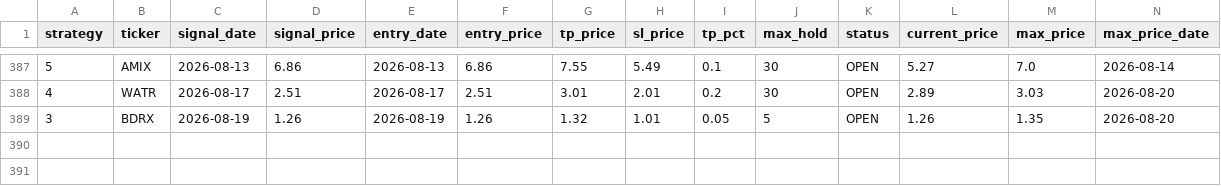
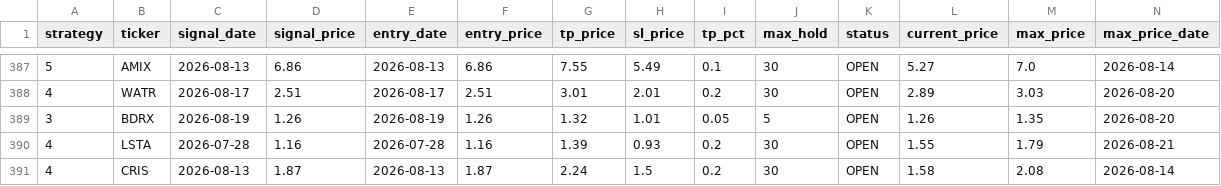
Before and after one commit to jayc950807/surge-scanner, a CSV file: data/closed_positions.csv, drawn as a sheet; only a part is shown, gaps mark what is left out; rows hold the shown columns only; the diff names each change by its address in the sheet, - before the commit and + after, or states it on an @@ line.

```diff
--- a/data/closed_positions.csv
+++ b/data/closed_positions.csv
+row 390: 4 | LSTA | 2026-07-28 | 1.16 | 2026-07-28 | 1.16 | 1.39 | 0.93 | 0.2 | 30 | OPEN | 1.55 | 1.79 | 2026-08-21
+row 391: 4 | CRIS | 2026-08-13 | 1.87 | 2026-08-13 | 1.87 | 2.24 | 1.5 | 0.2 | 30 | OPEN | 1.58 | 2.08 | 2026-08-14
```
Also changed, not shown: data/history.csv, data/open_positions.csv, 3 other files.
